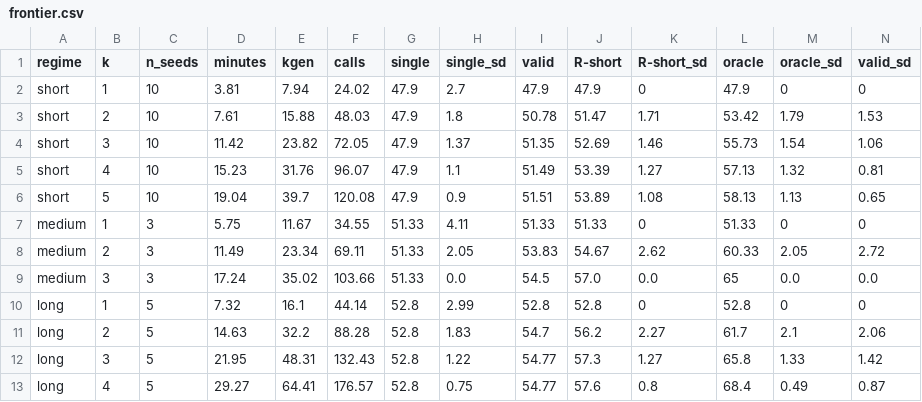
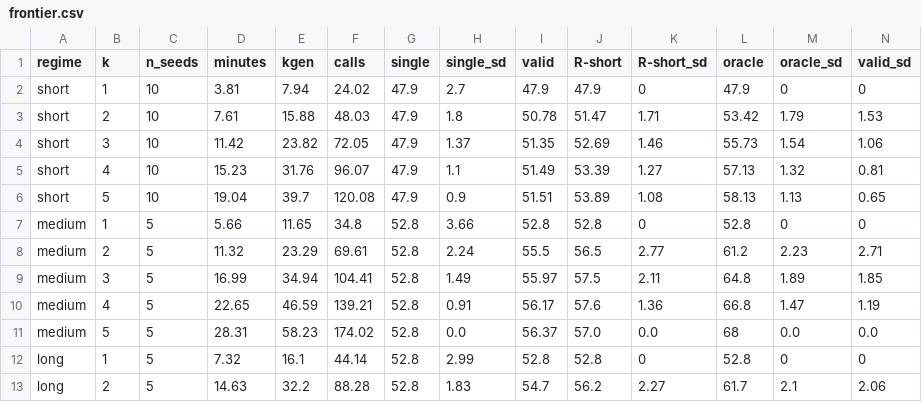
Before and after one commit to HRDevelops/gemma4-compute-allocation, a CSV file: results/frontier.csv, drawn as a sheet; only a part is shown; the shorter side is filled out with more unchanged rows; the diff covers the shown part only.

Commit message:
Add 5-seed medium and budget-aware runs; draft v0.4

```diff
--- a/results/frontier.csv
+++ b/results/frontier.csv
@@ -6,5 +6,7 @@ short,4,10,15.23,31.76,96.07,47.9,1.1,51.49,53.39,1.27,57.13,1.32,0.81
 short,5,10,19.04,39.7,120.08,47.9,0.9,51.51,53.89,1.08,58.13,1.13,0.65
-medium,1,3,5.75,11.67,34.55,51.33,4.11,51.33,51.33,0,51.33,0,0
-medium,2,3,11.49,23.34,69.11,51.33,2.05,53.83,54.67,2.62,60.33,2.05,2.72
-medium,3,3,17.24,35.02,103.66,51.33,0.0,54.5,57.0,0.0,65,0.0,0.0
+medium,1,5,5.66,11.65,34.8,52.8,3.66,52.8,52.8,0,52.8,0,0
+medium,2,5,11.32,23.29,69.61,52.8,2.24,55.5,56.5,2.77,61.2,2.23,2.71
+medium,3,5,16.99,34.94,104.41,52.8,1.49,55.97,57.5,2.11,64.8,1.89,1.85
+medium,4,5,22.65,46.59,139.21,52.8,0.91,56.17,57.6,1.36,66.8,1.47,1.19
+medium,5,5,28.31,58.23,174.02,52.8,0.0,56.37,57.0,0.0,68,0.0,0.0
 long,1,5,7.32,16.1,44.14,52.8,2.99,52.8,52.8,0,52.8,0,0
```
Also changed, not shown: 3 added rows, 1 removed row and 18 edited cells elsewhere in this file, paper/figs/fig2_data.csv, 15 other files.
